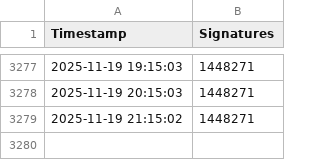
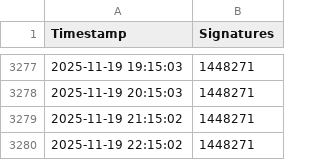
Before and after one commit to Kingofhollows099/Stop-Destroying-Games-Signatures, a CSV file: scrapeSignatures/signatures.csv, drawn as a sheet; only a part is shown, gaps mark what is left out.

```diff
--- a/scrapeSignatures/signatures.csv
+++ b/scrapeSignatures/signatures.csv
@@ -3279 +3279,2 @@ Timestamp,Signatures
 2025-11-19 21:15:02,1448271
+2025-11-19 22:15:02,1448271
```
Also changed, not shown: 1 other file.
